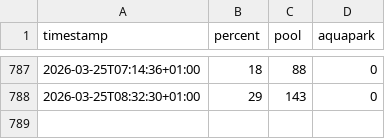
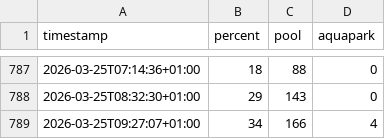
Before and after one commit to michaelmachacek/sutka-monitor, a CSV file: data.csv, drawn as a sheet; only a part is shown, gaps mark what is left out; the diff names each change by its address in the sheet, - before the commit and + after, or states it on an @@ line.

```diff
--- a/data.csv
+++ b/data.csv
+row 789: 2026-03-25T09:27:07+01:00 | 34 | 166 | 4
```
Also changed, not shown: 1 other file.
